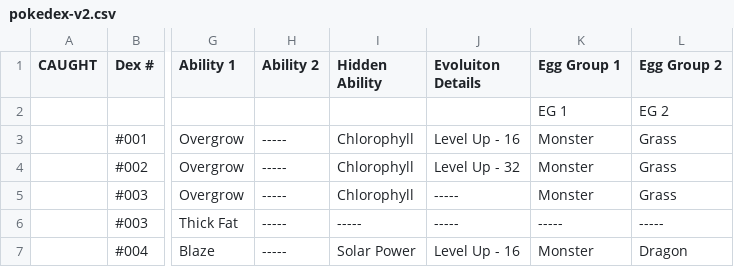
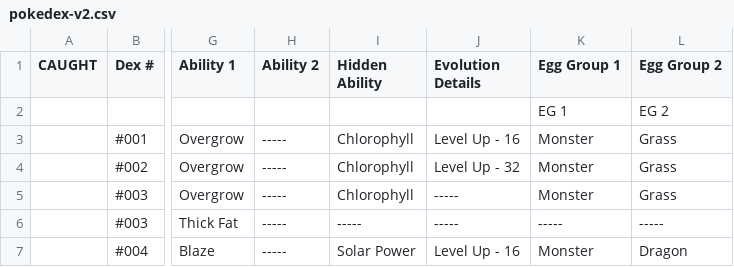
Before and after one commit to bonadawg/pokedex, a CSV file: pokedex-v2.csv, drawn as a sheet; only a part is shown, gaps mark what is left out; the diff names each change by its address in the sheet, - before the commit and + after, or states it on an @@ line.

Commit message:
Update pokedex-v2.csv

```diff
--- a/pokedex-v2.csv
+++ b/pokedex-v2.csv
-J1: Evoluiton Details
+J1: Evolution Details
```
